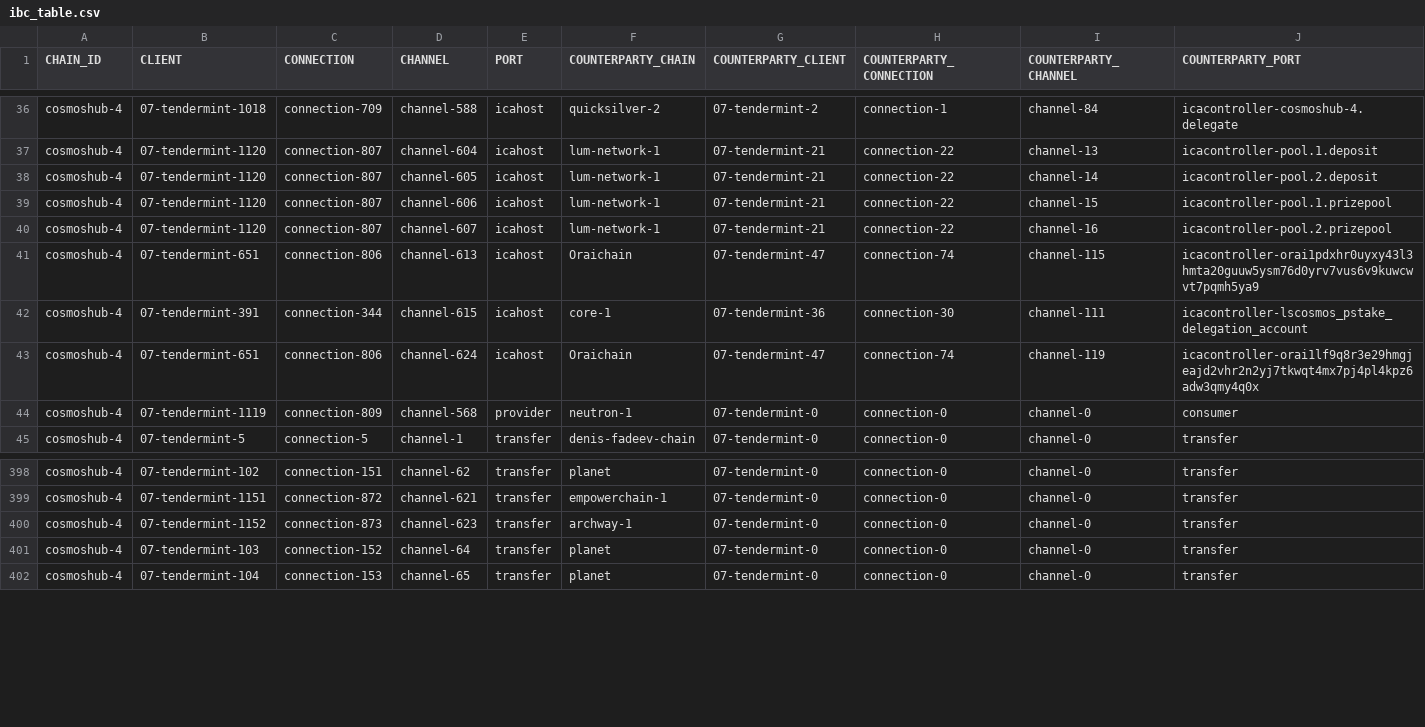
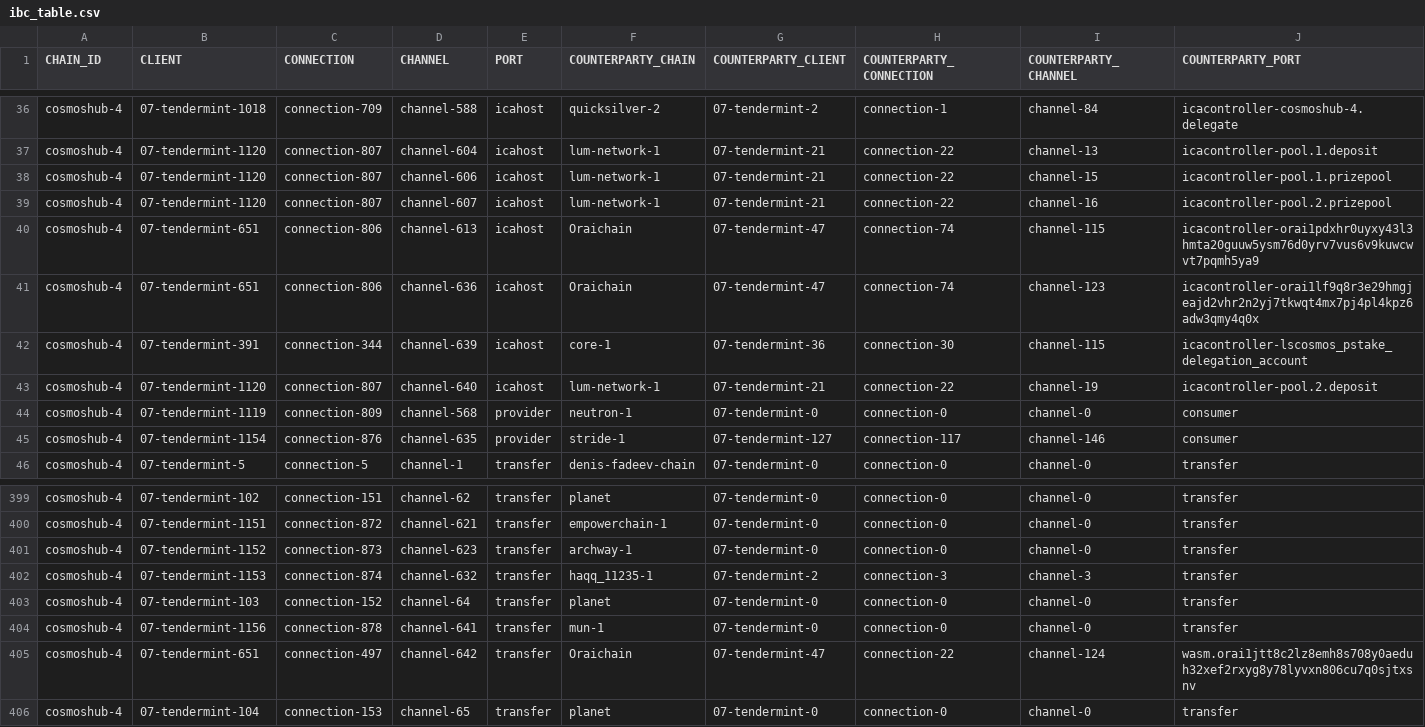
Before and after one commit to clemensgg/ibc-tables, a CSV file: cosmoshub/ibc_table.csv, drawn as a sheet; only a part is shown, gaps mark what is left out.

```diff
--- a/cosmoshub/ibc_table.csv
+++ b/cosmoshub/ibc_table.csv
@@ -37,3 +37,2 @@ cosmoshub-4, 07-tendermint-1018, connection-709, channel-588, icahost, quicksilv
 cosmoshub-4, 07-tendermint-1120, connection-807, channel-604, icahost, lum-network-1, 07-tendermint-21, connection-22, channel-13, icacontroller-pool.1.deposit
-cosmoshub-4, 07-tendermint-1120, connection-807, channel-605, icahost, lum-network-1, 07-tendermint-21, connection-22, channel-14, icacontroller-pool.2.deposit
 cosmoshub-4, 07-tendermint-1120, connection-807, channel-606, icahost, lum-network-1, 07-tendermint-21, connection-22, channel-15, icacontroller-pool.1.prizepool
@@ -41,5 +40,7 @@ cosmoshub-4, 07-tendermint-1120, connection-807, channel-607, icahost, lum-netwo
 cosmoshub-4, 07-tendermint-651, connection-806, channel-613, icahost, Oraichain, 07-tendermint-47, connection-74, channel-115, icacontroller-orai1pdxhr0uyxy43l3hmta20guuw5ysm76d0yrv7vus6v9kuwcwvt7pqmh5ya9
-cosmoshub-4, 07-tendermint-391, connection-344, channel-615, icahost, core-1, 07-tendermint-36, connection-30, channel-111, icacontroller-lscosmos_pstake_delegation_account
-cosmoshub-4, 07-tendermint-651, connection-806, channel-624, icahost, Oraichain, 07-tendermint-47, connection-74, channel-119, icacontroller-orai1lf9q8r3e29hmgjeajd2vhr2n2yj7tkwqt4mx7pj4pl4kpz6adw3qmy4q0x
+cosmoshub-4, 07-tendermint-651, connection-806, channel-636, icahost, Oraichain, 07-tendermint-47, connection-74, channel-123, icacontroller-orai1lf9q8r3e29hmgjeajd2vhr2n2yj7tkwqt4mx7pj4pl4kpz6adw3qmy4q0x
+cosmoshub-4, 07-tendermint-391, connection-344, channel-639, icahost, core-1, 07-tendermint-36, connection-30, channel-115, icacontroller-lscosmos_pstake_delegation_account
+cosmoshub-4, 07-tendermint-1120, connection-807, channel-640, icahost, lum-network-1, 07-tendermint-21, connection-22, channel-19, icacontroller-pool.2.deposit
 cosmoshub-4, 07-tendermint-1119, connection-809, channel-568, provider, neutron-1, 07-tendermint-0, connection-0, channel-0, consumer
+cosmoshub-4, 07-tendermint-1154, connection-876, channel-635, provider, stride-1, 07-tendermint-127, connection-117, channel-146, consumer
 cosmoshub-4, 07-tendermint-5, connection-5, channel-1, transfer, denis-fadeev-chain, 07-tendermint-0, connection-0, channel-0, transfer
@@ -400,3 +401,6 @@ cosmoshub-4, 07-tendermint-1151, connection-872, channel-621, transfer, empowerc
 cosmoshub-4, 07-tendermint-1152, connection-873, channel-623, transfer, archway-1, 07-tendermint-0, connection-0, channel-0, transfer
+cosmoshub-4, 07-tendermint-1153, connection-874, channel-632, transfer, haqq_11235-1, 07-tendermint-2, connection-3, channel-3, transfer
 cosmoshub-4, 07-tendermint-103, connection-152, channel-64, transfer, planet, 07-tendermint-0, connection-0, channel-0, transfer
+cosmoshub-4, 07-tendermint-1156, connection-878, channel-641, transfer, mun-1, 07-tendermint-0, connection-0, channel-0, transfer
+cosmoshub-4, 07-tendermint-651, connection-497, channel-642, transfer, Oraichain, 07-tendermint-47, connection-22, channel-124, wasm.orai1jtt8c2lz8emh8s708y0aeduh32xef2rxyg8y78lyvxn806cu7q0sjtxsnv
 cosmoshub-4, 07-tendermint-104, connection-153, channel-65, transfer, planet, 07-tendermint-0, connection-0, channel-0, transfer
```
